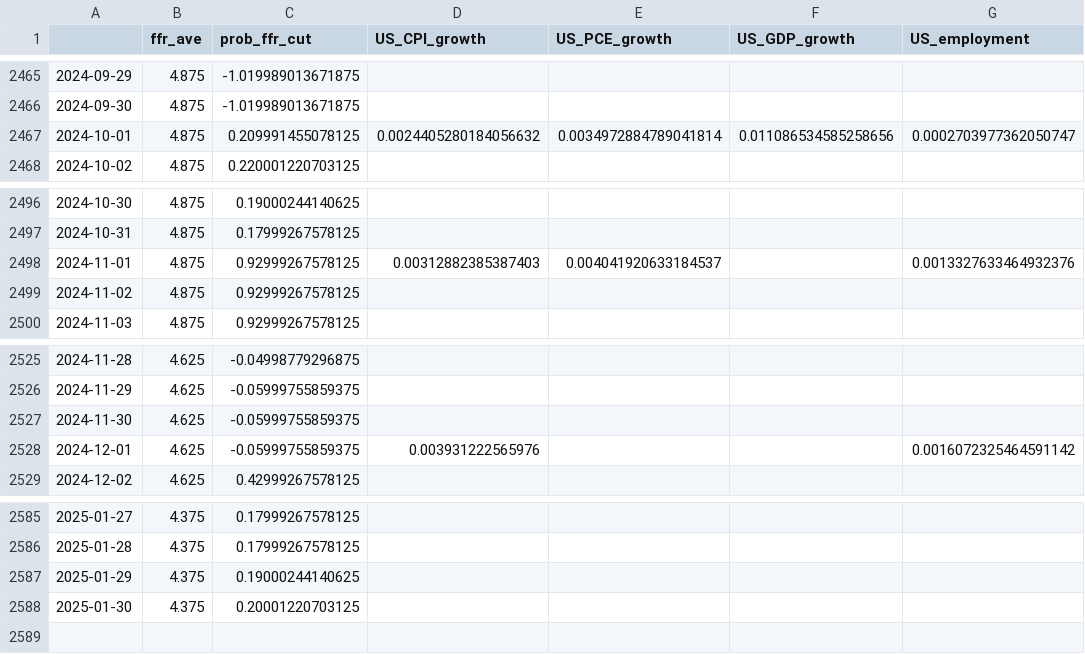
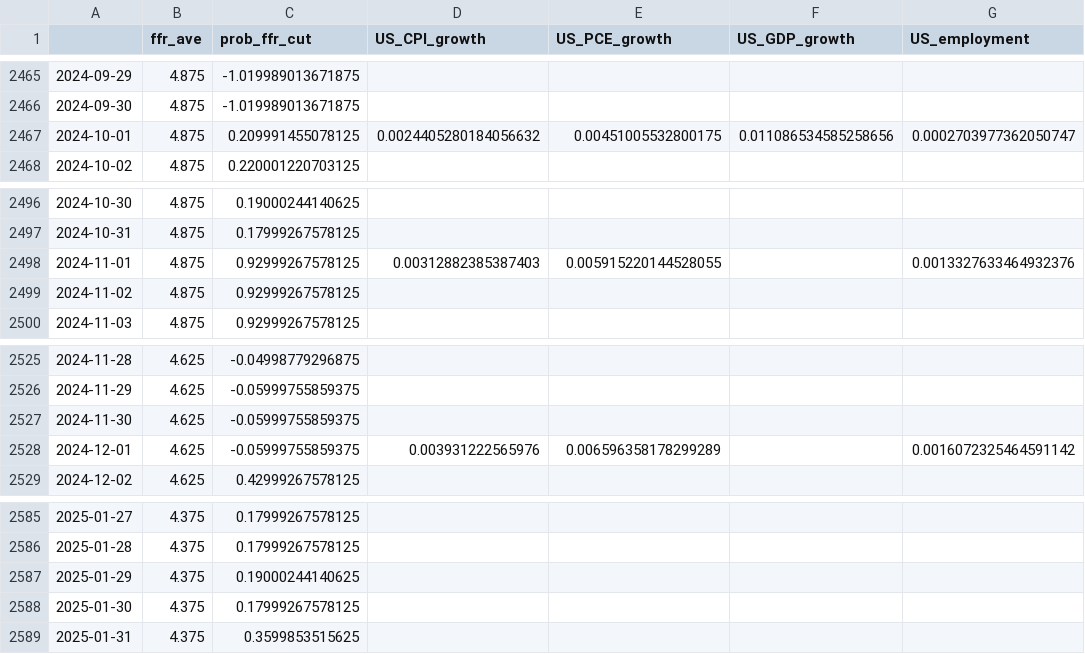
Before and after one commit to eightsmile/Blog_Post, a CSV file: Datasets/fred.csv, drawn as a sheet; only a part is shown, gaps mark what is left out.

```diff
--- a/Datasets/fred.csv
+++ b/Datasets/fred.csv
@@ -2466,3 +2466,3 @@
 2024-09-30,4.875,-1.019989013671875,,,,
-2024-10-01,4.875,0.209991455078125,0.0024405280184056632,0.0034972884789041814,0.011086534585258656,0.0002703977362050747
+2024-10-01,4.875,0.209991455078125,0.0024405280184056632,0.00451005532800175,0.011086534585258656,0.0002703977362050747
 2024-10-02,4.875,0.220001220703125,,,,
@@ -2497,3 +2497,3 @@
 2024-10-31,4.875,0.17999267578125,,,,
-2024-11-01,4.875,0.92999267578125,0.00312882385387403,0.004041920633184537,,0.0013327633464932376
+2024-11-01,4.875,0.92999267578125,0.00312882385387403,0.005915220144528055,,0.0013327633464932376
 2024-11-02,4.875,0.92999267578125,,,,
@@ -2527,3 +2527,3 @@
 2024-11-30,4.625,-0.05999755859375,,,,
-2024-12-01,4.625,-0.05999755859375,0.003931222565976,,,0.0016072325464591142
+2024-12-01,4.625,-0.05999755859375,0.003931222565976,0.006596358178299289,,0.0016072325464591142
 2024-12-02,4.625,0.42999267578125,,,,
@@ -2587,2 +2587,3 @@
 2025-01-29,4.375,0.19000244140625,,,,
-2025-01-30,4.375,0.20001220703125,,,,
+2025-01-30,4.375,0.17999267578125,,,,
+2025-01-31,4.375,0.3599853515625,,,,
```
Also changed, not shown: Datasets/yf.csv, 4 other files.
